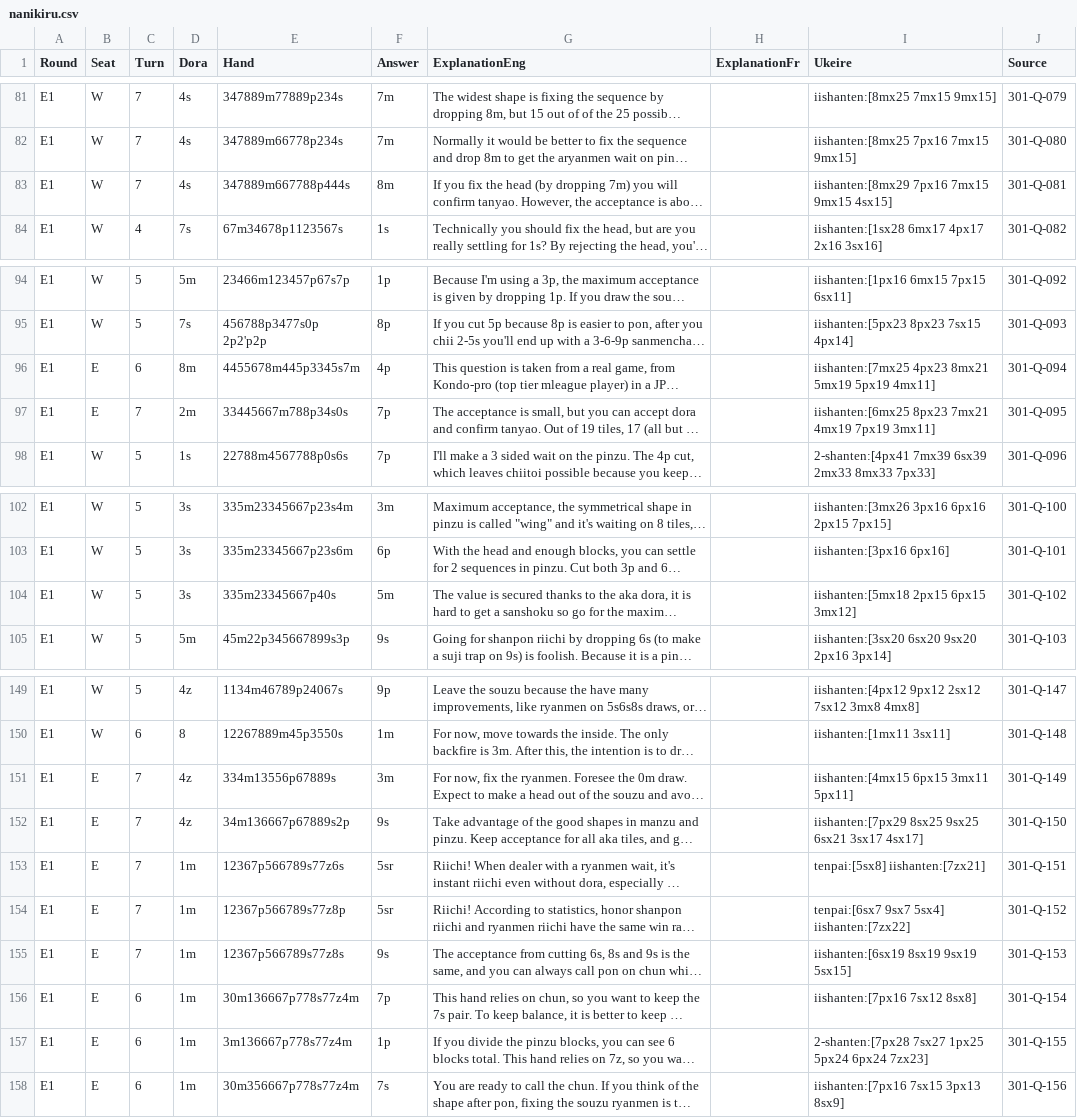
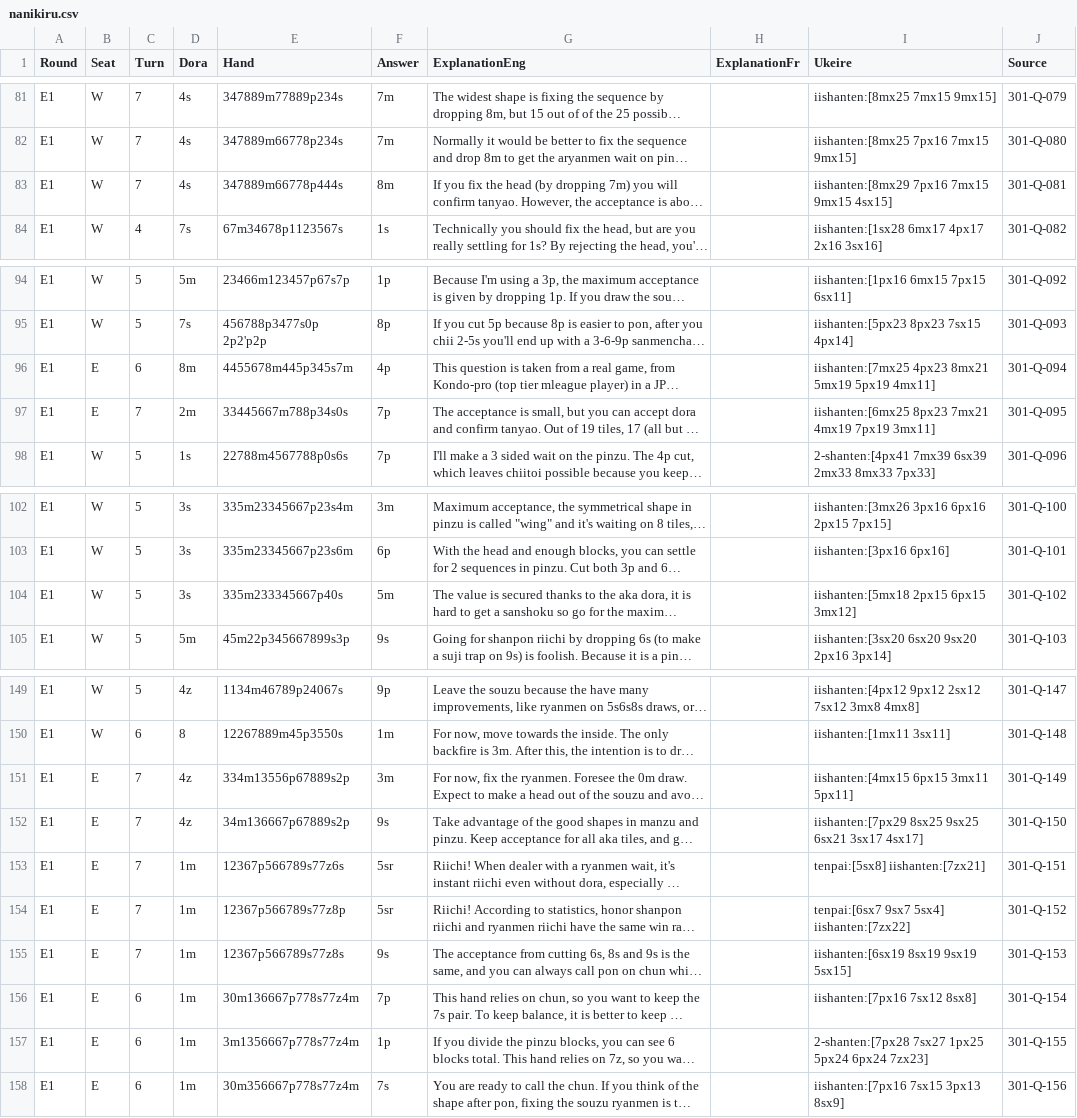
Before and after one commit to Mystouille/kandora, a CSV file: kandora.bot/resources/nanikiru.csv, drawn as a sheet; only a part is shown, gaps mark what is left out; long unchanged cells end in …; the diff covers the shown part only; the diff names each change by its address in the sheet, - before the commit and + after, or states it on an @@ line.

```diff
--- a/kandora.bot/resources/nanikiru.csv
+++ b/kandora.bot/resources/nanikiru.csv
-E83 (Hand): 347889m667788p444s
+E83 (Hand): 347889m66778p444s
-E96 (Hand): 4455678m445p3345s7m
+E96 (Hand): 4455678m445p345s7m
-E104 (Hand): 335m23345667p40s
+E104 (Hand): 335m233345667p40s
-E151 (Hand): 334m13556p67889s
+E151 (Hand): 334m13556p67889s2p
-E157 (Hand): 3m136667p778s77z4m
+E157 (Hand): 3m1356667p778s77z4m
```
Also changed, not shown: 12 added rows and 4 edited cells elsewhere in this file, 7 other files.
